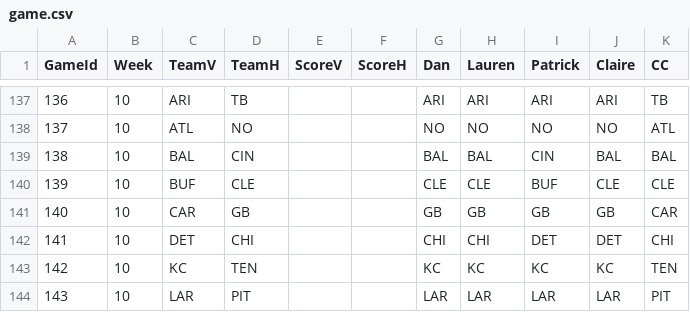
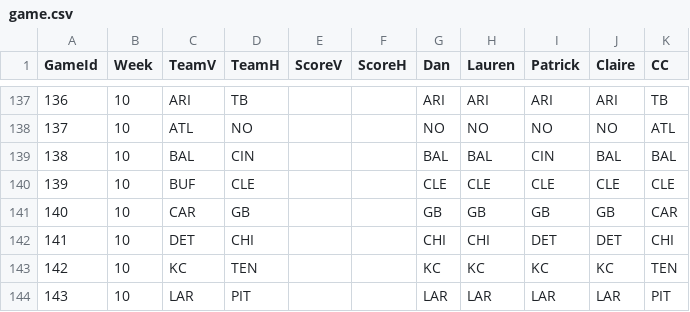
Before and after one commit to dnegrey/nflFamilyPicks, a CSV file: var/game.csv, drawn as a sheet; only a part is shown, gaps mark what is left out.

Commit message:
last minute pick change

```diff
--- a/var/game.csv
+++ b/var/game.csv
@@ -139,3 +139,3 @@ GameId,Week,TeamV,TeamH,ScoreV,ScoreH,Dan,Lauren,Patrick,Claire,CC
 138,10,BAL,CIN,,,BAL,BAL,CIN,BAL,BAL
-139,10,BUF,CLE,,,CLE,CLE,BUF,CLE,CLE
+139,10,BUF,CLE,,,CLE,CLE,CLE,CLE,CLE
 140,10,CAR,GB,,,GB,GB,GB,GB,CAR
```
